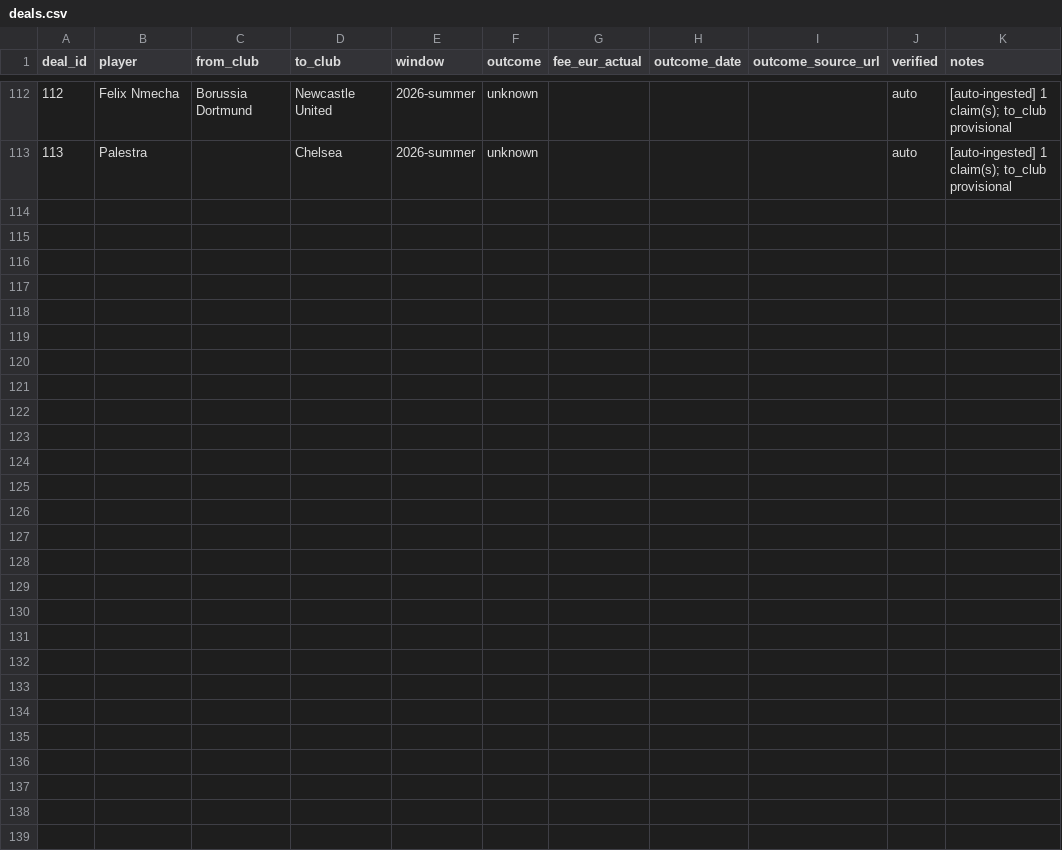
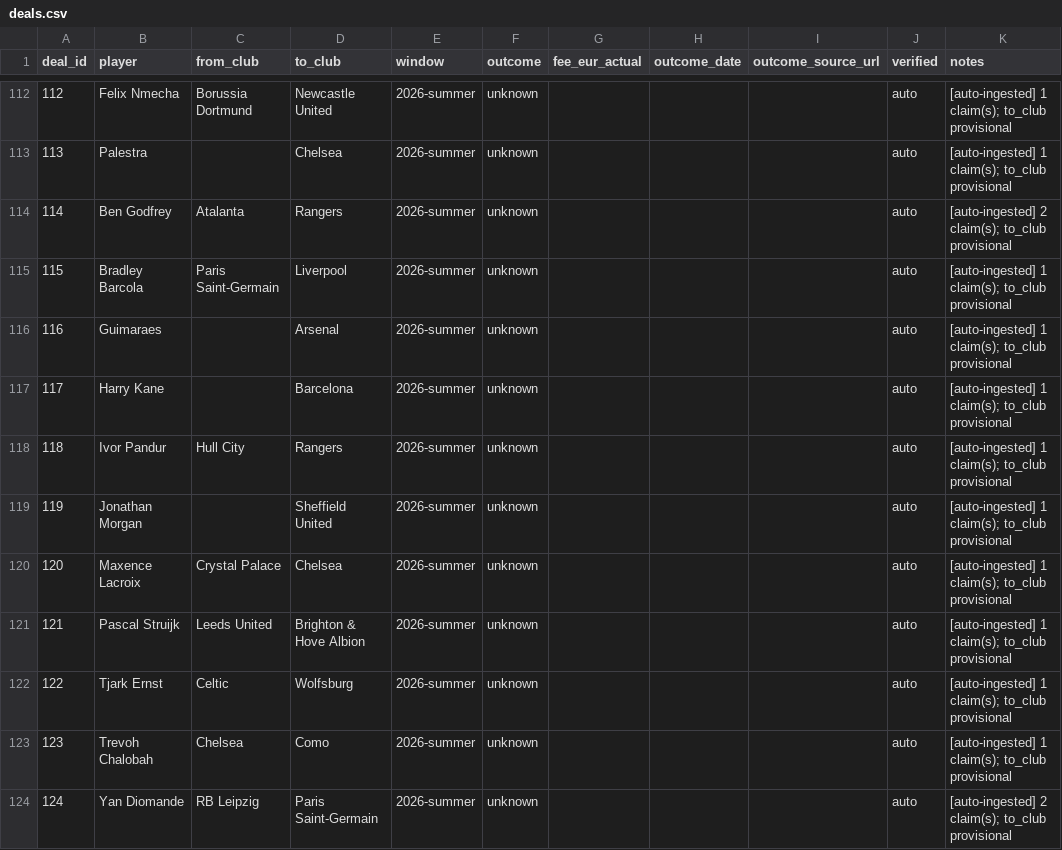
Before and after one commit to har27il/transfer-truth, a CSV file: ground-truth/deals.csv, drawn as a sheet; only a part is shown, gaps mark what is left out.

```diff
--- a/ground-truth/deals.csv
+++ b/ground-truth/deals.csv
@@ -113 +113,12 @@ deal_id,player,from_club,to_club,window,outcome,fee_eur_actual,outcome_date,outc
 113,Palestra,,Chelsea,2026-summer,unknown,,,,auto,[auto-ingested] 1 claim(s); to_club provisional
+114,Ben Godfrey,Atalanta,Rangers,2026-summer,unknown,,,,auto,[auto-ingested] 2 claim(s); to_club provisional
+115,Bradley Barcola,Paris Saint-Germain,Liverpool,2026-summer,unknown,,,,auto,[auto-ingested] 1 claim(s); to_club provisional
+116,Guimaraes,,Arsenal,2026-summer,unknown,,,,auto,[auto-ingested] 1 claim(s); to_club provisional
+117,Harry Kane,,Barcelona,2026-summer,unknown,,,,auto,[auto-ingested] 1 claim(s); to_club provisional
+118,Ivor Pandur,Hull City,Rangers,2026-summer,unknown,,,,auto,[auto-ingested] 1 claim(s); to_club provisional
+119,Jonathan Morgan,,Sheffield United,2026-summer,unknown,,,,auto,[auto-ingested] 1 claim(s); to_club provisional
+120,Maxence Lacroix,Crystal Palace,Chelsea,2026-summer,unknown,,,,auto,[auto-ingested] 1 claim(s); to_club provisional
+121,Pascal Struijk,Leeds United,Brighton & Hove Albion,2026-summer,unknown,,,,auto,[auto-ingested] 1 claim(s); to_club provisional
+122,Tjark Ernst,Celtic,Wolfsburg,2026-summer,unknown,,,,auto,[auto-ingested] 1 claim(s); to_club provisional
+123,Trevoh Chalobah,Chelsea,Como,2026-summer,unknown,,,,auto,[auto-ingested] 1 claim(s); to_club provisional
+124,Yan Diomande,RB Leipzig,Paris Saint-Germain,2026-summer,unknown,,,,auto,[auto-ingested] 2 claim(s); to_club provisional
```
Also changed, not shown: ground-truth/journalist_claims.csv, 2 other files.
